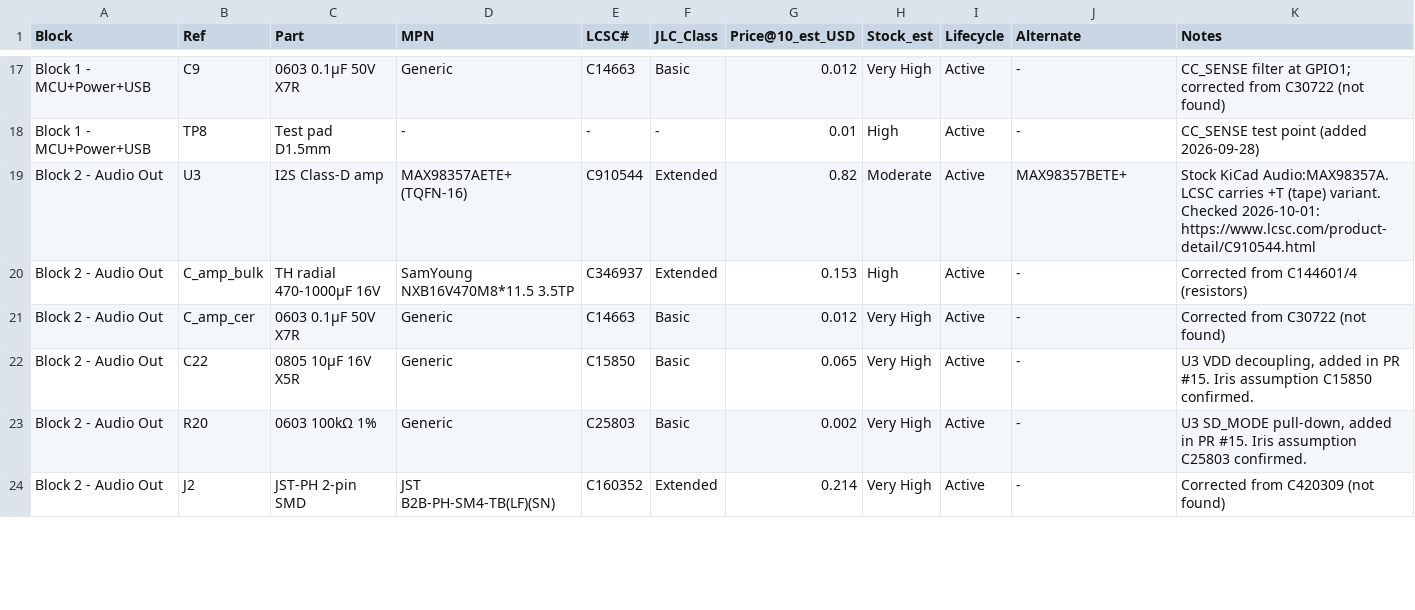
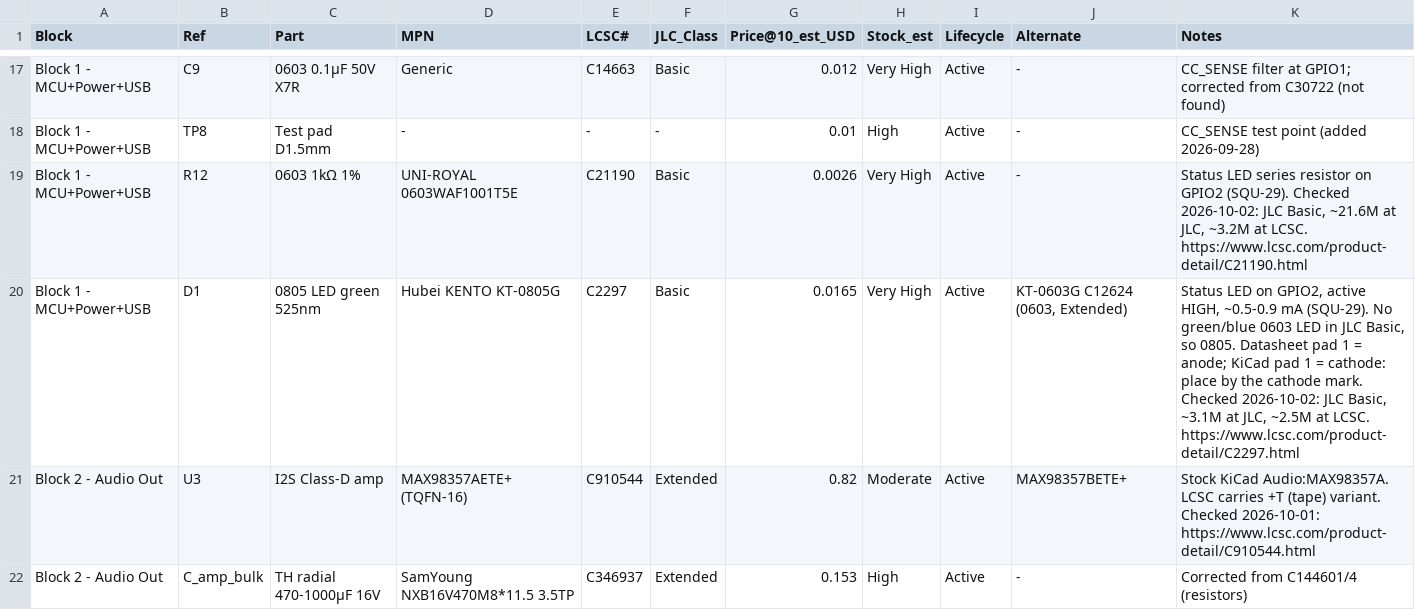
Before and after one commit to boernerc20/esphome-room-node, a CSV file: reports/bom/rev-a-bom-lcsc.csv, drawn as a sheet; only a part is shown, gaps mark what is left out; the shorter side is filled out with more unchanged rows; the diff names each change by its address in the sheet, - before the commit and + after, or states it on an @@ line.

```diff
--- a/reports/bom/rev-a-bom-lcsc.csv
+++ b/reports/bom/rev-a-bom-lcsc.csv
+row 19: Block 1 - MCU+Power+USB | R12 | 0603 1kΩ 1% | UNI-ROYAL 0603WAF1001T5E | C21190 | Basic | 0.0026 | Very High | Active | - | Status LED series resistor on GPIO2 (SQU-29). Checked 2026-10-02: JLC Basic, ~21.6M at JLC, ~3.2M at LCSC. https://www.lcsc.com/product-detail/C21190.html
+row 20: Block 1 - MCU+Power+USB | D1 | 0805 LED green 525nm | Hubei KENTO KT-0805G | C2297 | Basic | 0.0165 | Very High | Active | KT-0603G C12624 (0603, Extended) | Status LED on GPIO2, active HIGH, ~0.5-0.9 mA (SQU-29). No green/blue 0603 LED in JLC Basic, so 0805. Datasheet pad 1 = anode; KiCad pad 1 = cathode: place by the cathode mark. Checked 2026-10-02: JLC Basic, ~3.1M at JLC, ~2.5M at LCSC. https://www.lcsc.com/product-detail/C2297.html
```
Also changed, not shown: 7 other files.
